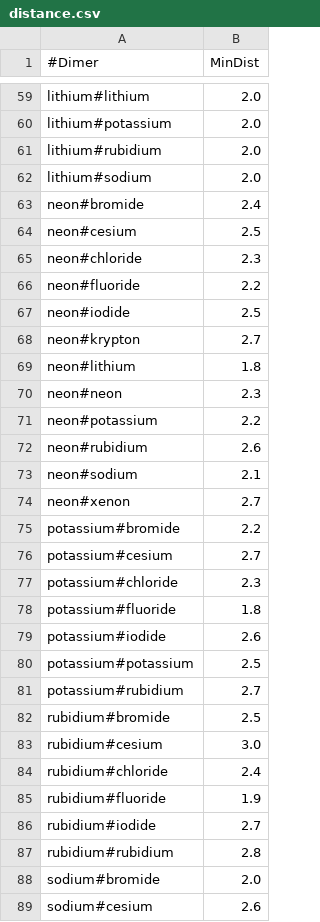
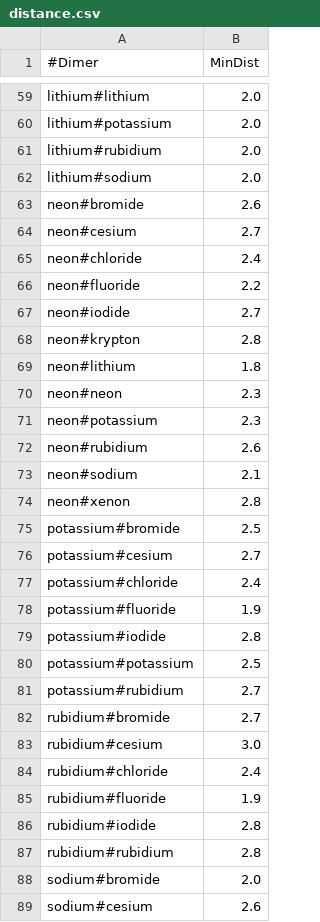
Before and after one commit to AlexandriaChemistry/Data, a CSV file: DistanceDependence/distance.csv, drawn as a sheet; only a part is shown, gaps mark what is left out; the diff covers the shown part only.

```diff
--- a/DistanceDependence/distance.csv
+++ b/DistanceDependence/distance.csv
@@ -62,22 +62,22 @@ lithium#rubidium,2.0
 lithium#sodium,2.0
-neon#bromide,2.4
-neon#cesium,2.5
-neon#chloride,2.3
+neon#bromide,2.6
+neon#cesium,2.7
+neon#chloride,2.4
 neon#fluoride,2.2
-neon#iodide,2.5
-neon#krypton,2.7
+neon#iodide,2.7
+neon#krypton,2.8
 neon#lithium,1.8
 neon#neon,2.3
-neon#potassium,2.2
+neon#potassium,2.3
 neon#rubidium,2.6
 neon#sodium,2.1
-neon#xenon,2.7
-potassium#bromide,2.2
+neon#xenon,2.8
+potassium#bromide,2.5
 potassium#cesium,2.7
-potassium#chloride,2.3
-potassium#fluoride,1.8
-potassium#iodide,2.6
+potassium#chloride,2.4
+potassium#fluoride,1.9
+potassium#iodide,2.8
 potassium#potassium,2.5
 potassium#rubidium,2.7
-rubidium#bromide,2.5
+rubidium#bromide,2.7
 rubidium#cesium,3.0
@@ -85,3 +85,3 @@ rubidium#chloride,2.4
 rubidium#fluoride,1.9
-rubidium#iodide,2.7
+rubidium#iodide,2.8
 rubidium#rubidium,2.8
```
Also changed, not shown: 40 edited cells elsewhere in this file, 4 other files.
